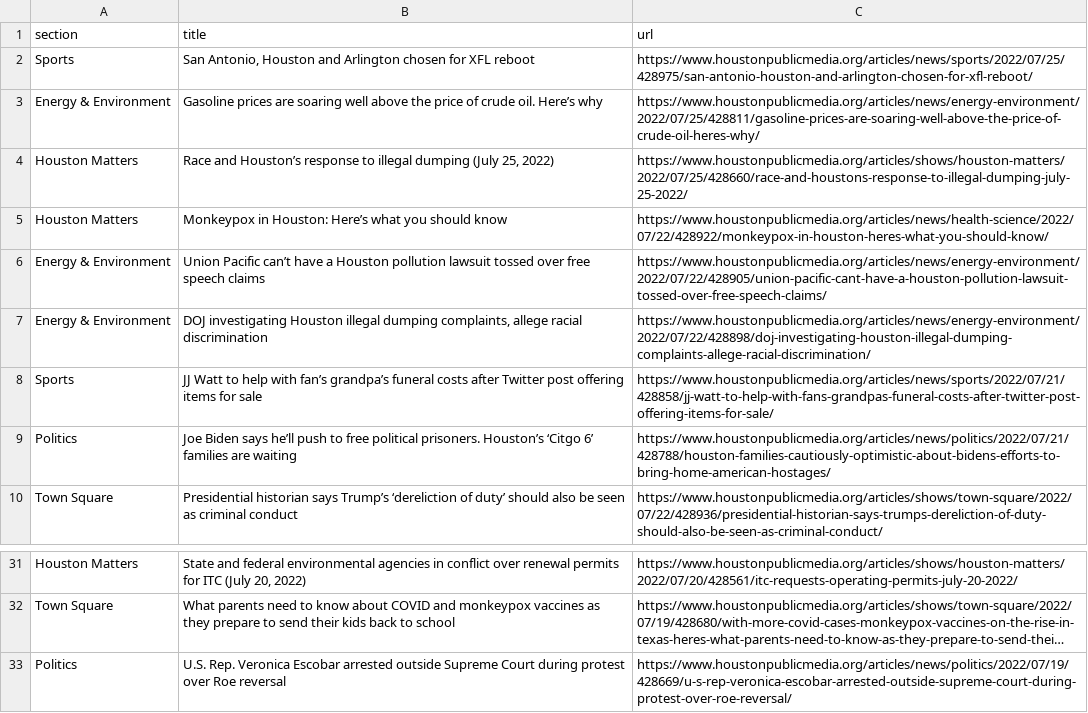
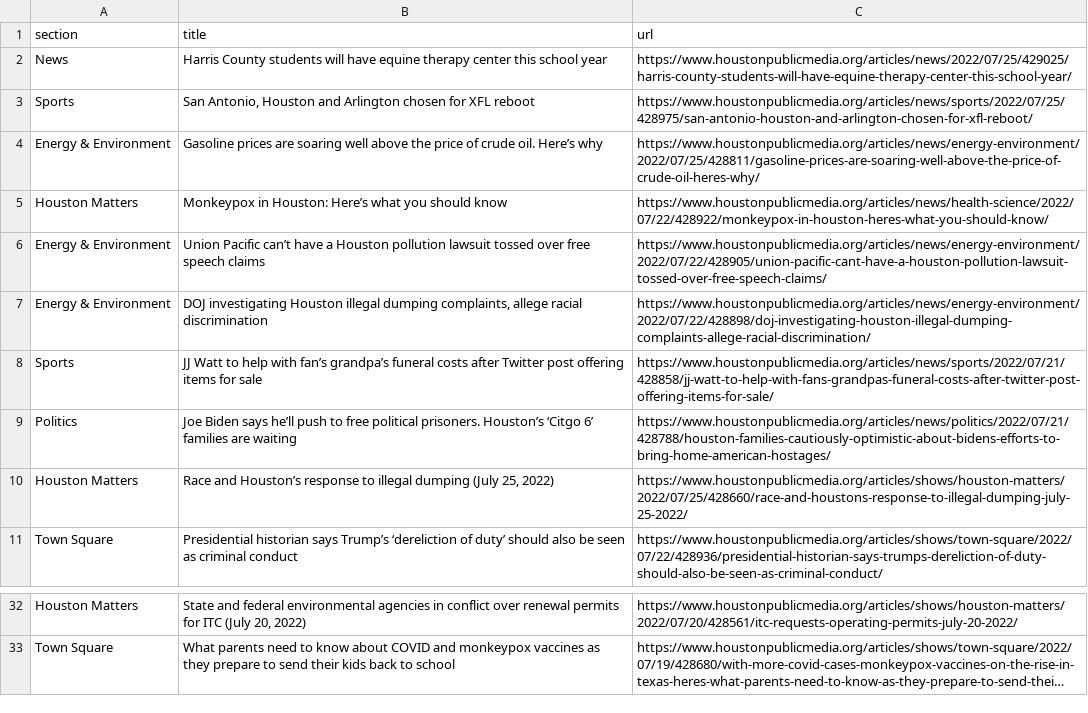
Before and after one commit to jessieblaeser/Autoscraper-Houston-NPR, a CSV file: npr.csv, drawn as a sheet; only a part is shown, gaps mark what is left out; long unchanged cells end in …; removed rows and columns are numbered as before the commit, all else as after; the diff names each change by its address in the sheet, - before the commit and + after, or states it on an @@ line.

```diff
--- a/npr.csv
+++ b/npr.csv
+row 2: News | Harris County students will have equine therapy center this school year | https://www.houstonpublicmedia.org/articles/news/2022/07/25/429025/harris-county-students-will-have-equine-therapy-center-this-school-year/
@@ row 4 moved to row 10: Houston Matters @@
-row 33: Politics | U.S. Rep. Veronica Escobar arrested outside Supreme Court during protest over Roe reversal | https://www.houstonpublicmedia.org/articles/news/politics/2022/07/19/428669/u-s-rep-veronica-escobar-arrested-outside-supreme-court-during-protest-over-roe-reversal/
```
